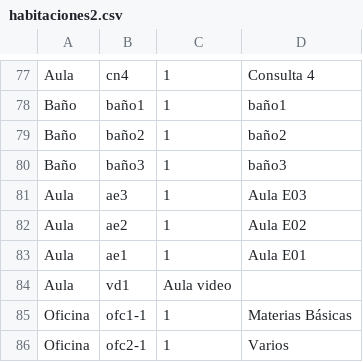
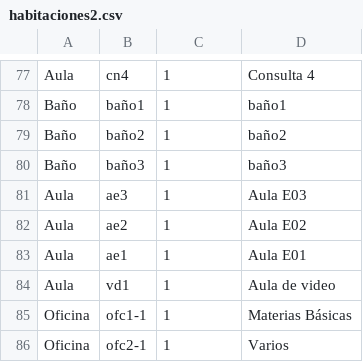
Before and after one commit to mfcicerchia/IA2016-TPparte1, a CSV file: TPIA2016/archivosCSV/habitaciones2.csv, drawn as a sheet; only a part is shown, gaps mark what is left out.

```diff
--- a/TPIA2016/archivosCSV/habitaciones2.csv
+++ b/TPIA2016/archivosCSV/habitaciones2.csv
@@ -83,3 +83,3 @@ Aula,ae2,1,Aula E02
 Aula,ae1,1,Aula E01
-Aula,vd1,Aula video
+Aula,vd1,1,Aula de video
 Oficina,ofc1-1,1,Materias Básicas
```
Also changed, not shown: 6 other files.
